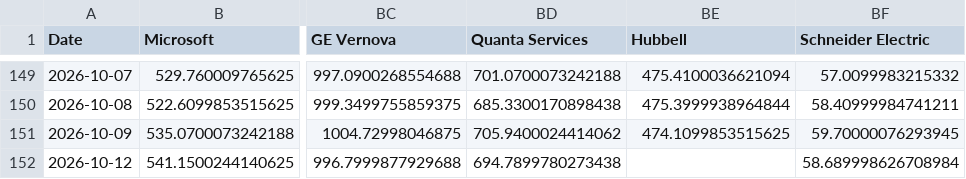
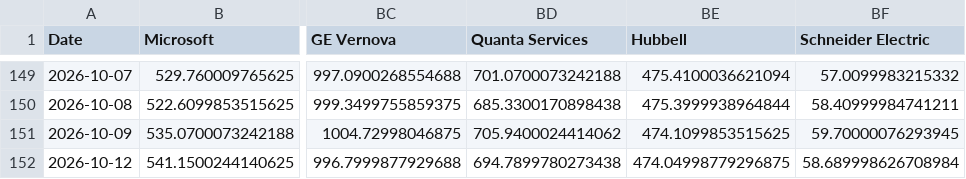
Before and after one commit to lemonca11/ai_invest_agent, a CSV file: data/market_close.csv, drawn as a sheet; only a part is shown, gaps mark what is left out; the diff names each change by its address in the sheet, - before the commit and + after, or states it on an @@ line.

```diff
--- a/data/market_close.csv
+++ b/data/market_close.csv
-BE152 (Hubbell): (empty)
+BE152 (Hubbell): 474.04998779296875
```
Also changed, not shown: data/market_signals.csv, data/market_volume.csv, 4 other files.
